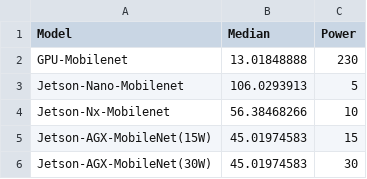
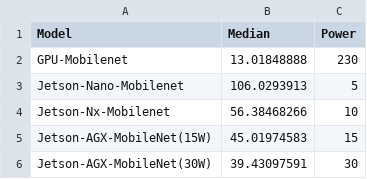
Before and after one commit to daynauth/FlightBooking, a CSV file: mobilenet.csv, drawn as a sheet.

Commit message:
Update mobilenet.csv

```diff
--- a/mobilenet.csv
+++ b/mobilenet.csv
@@ -5,2 +5,2 @@ Jetson-Nx-Mobilenet,56.38468266,10
 Jetson-AGX-MobileNet(15W),45.01974583,15
-Jetson-AGX-MobileNet(30W),45.01974583,30
+Jetson-AGX-MobileNet(30W),39.43097591,30
```
